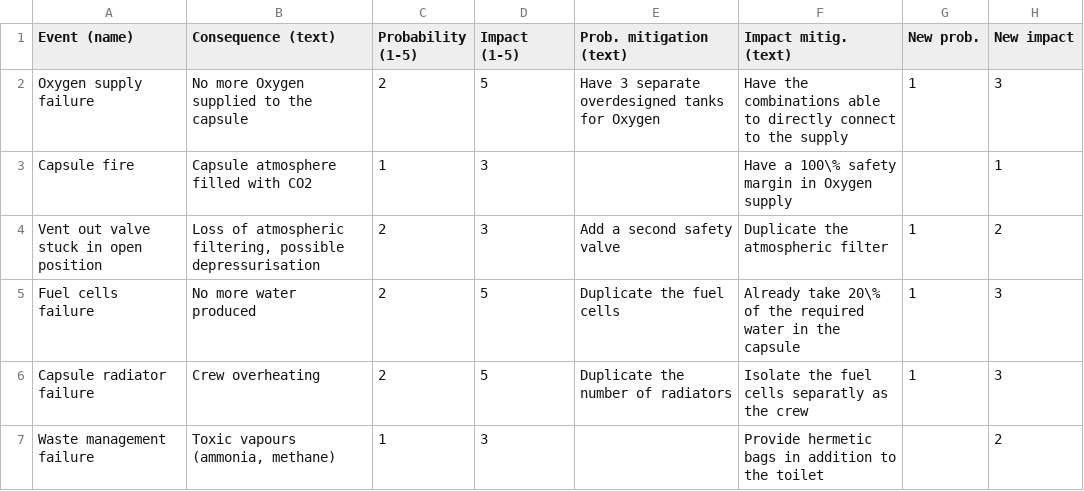
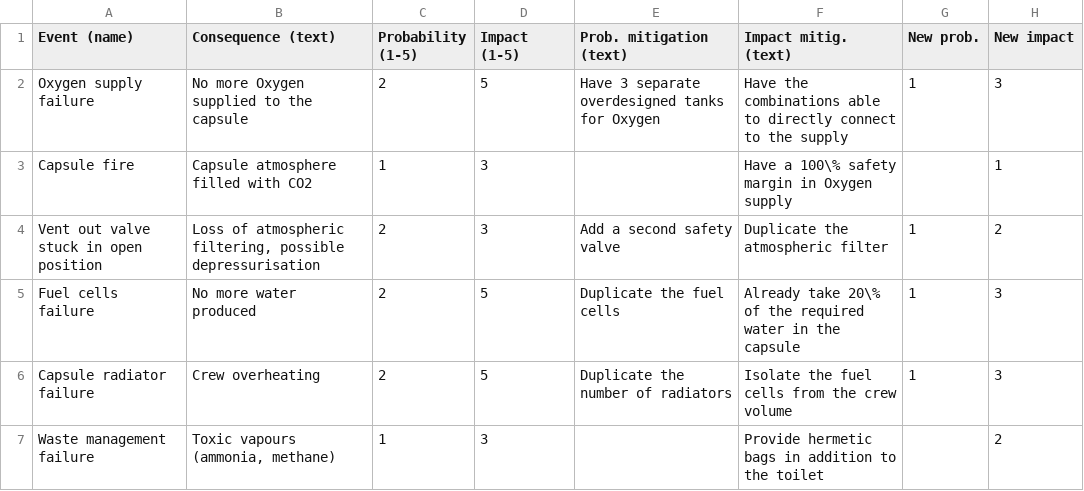
Before and after one commit to gaffarelj/DSE-Mars-SRV, a CSV file: risk/input/life-support-risk.csv, drawn as a sheet.

```diff
--- a/risk/input/life-support-risk.csv
+++ b/risk/input/life-support-risk.csv
@@ -5,3 +5,3 @@ Vent out valve stuck in open position,"Loss of atmospheric filtering, possible d
 Fuel cells failure,No more water produced,2,5,Duplicate the fuel cells,Already take 20\% of the required water in the capsule,1,3
-Capsule radiator failure,Crew overheating,2,5,Duplicate the number of radiators,Isolate the fuel cells separatly as the crew,1,3
+Capsule radiator failure,Crew overheating,2,5,Duplicate the number of radiators,Isolate the fuel cells  from the crew volume,1,3
 Waste management failure,"Toxic vapours (ammonia, methane)",1,3,,Provide hermetic bags in addition to the toilet,,2
```
Also changed, not shown: risk/input/abort-risk.csv, 3 other files.
